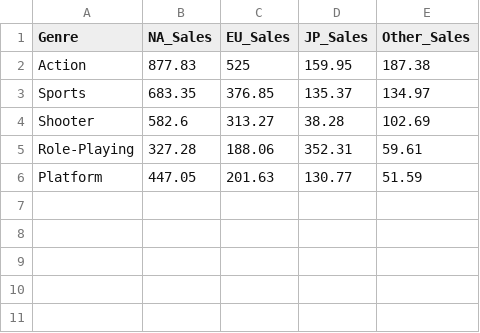
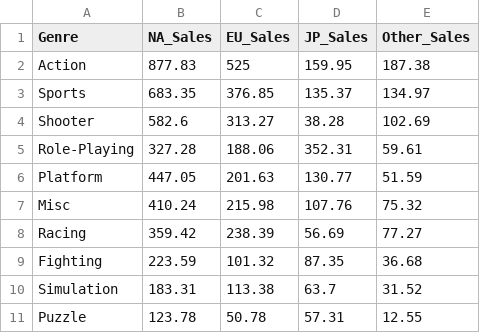
Before and after one commit to nitish7892/nitish7892.github.io, a CSV file: data/Genre_Overallgroupings.csv, drawn as a sheet; the diff names each change by its address in the sheet, - before the commit and + after, or states it on an @@ line.

```diff
--- a/data/Genre_Overallgroupings.csv
+++ b/data/Genre_Overallgroupings.csv
+row 7: Misc | 410.24 | 215.98 | 107.76 | 75.32
+row 8: Racing | 359.42 | 238.39 | 56.69 | 77.27
+row 9: Fighting | 223.59 | 101.32 | 87.35 | 36.68
+row 10: Simulation | 183.31 | 113.38 | 63.7 | 31.52
+row 11: Puzzle | 123.78 | 50.78 | 57.31 | 12.55
```
Also changed, not shown: data/Platform_Overallgroupings_top5.csv, data/Publisher_Overallgroupings_top5.csv, 5 other files.
